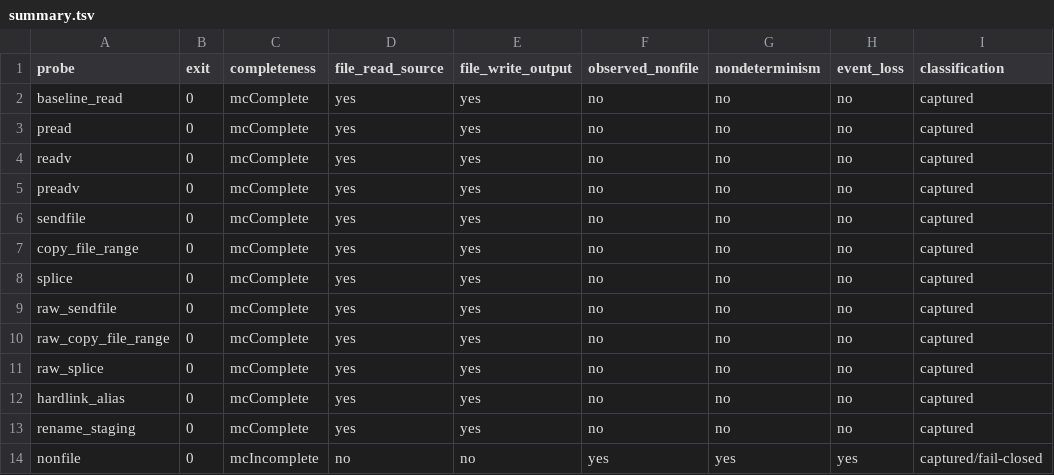
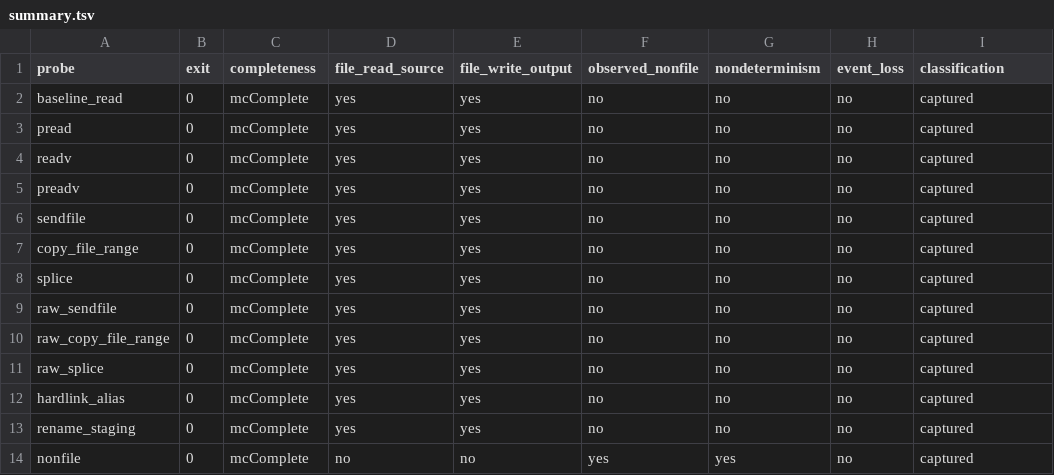
Before and after one commit to metacraft-labs/io-mon, a TSV file: research/adversarial-2026-06-linux-round4/summary.tsv, drawn as a sheet.

```diff
--- a/research/adversarial-2026-06-linux-round4/summary.tsv
+++ b/research/adversarial-2026-06-linux-round4/summary.tsv
@@ -13,2 +13,2 @@ hardlink_alias	0	mcComplete	yes	yes	no	no	no	captured
 rename_staging	0	mcComplete	yes	yes	no	no	no	captured
-nonfile	0	mcIncomplete	no	no	yes	yes	yes	captured/fail-closed
+nonfile	0	mcComplete	no	no	yes	yes	no	captured
```
Also changed, not shown: 13 other files.
